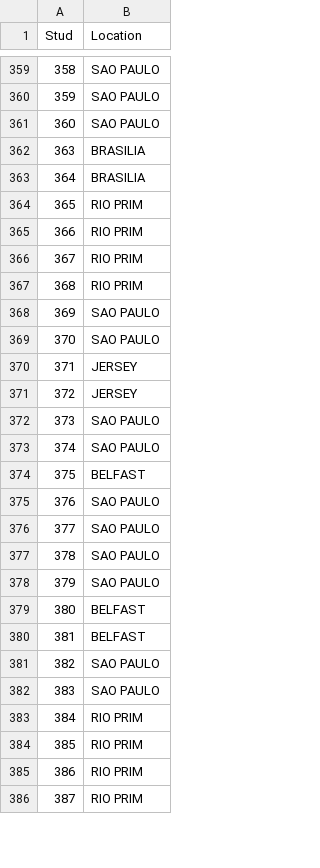
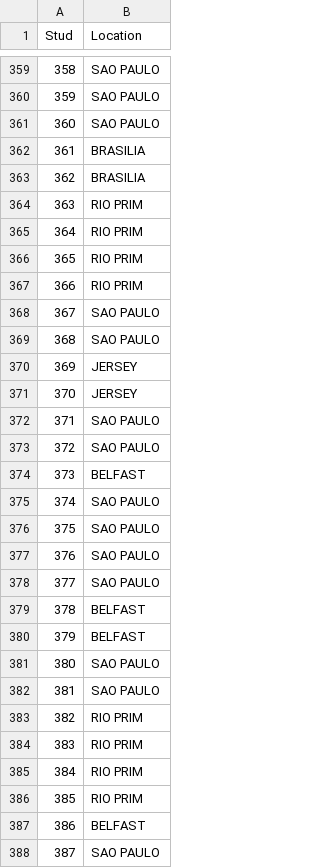
Before and after one commit to wesllews/LabBMC, a CSV file: Inserts/individual/individual_merge.csv, drawn as a sheet; only a part is shown, gaps mark what is left out; the diff covers the shown part only.

```diff
--- a/Inserts/individual/individual_merge.csv
+++ b/Inserts/individual/individual_merge.csv
@@ -361,26 +361,28 @@ Stud ,Location
 360,SAO PAULO
-363,BRASILIA
-364,BRASILIA
+361,BRASILIA
+362,BRASILIA
+363,RIO PRIM
+364,RIO PRIM
 365,RIO PRIM
 366,RIO PRIM
-367,RIO PRIM
-368,RIO PRIM
-369,SAO PAULO
-370,SAO PAULO
-371,JERSEY
-372,JERSEY
-373,SAO PAULO
+367,SAO PAULO
+368,SAO PAULO
+369,JERSEY
+370,JERSEY
+371,SAO PAULO
+372,SAO PAULO
+373,BELFAST
 374,SAO PAULO
-375,BELFAST
+375,SAO PAULO
 376,SAO PAULO
 377,SAO PAULO
-378,SAO PAULO
-379,SAO PAULO
-380,BELFAST
-381,BELFAST
-382,SAO PAULO
-383,SAO PAULO
+378,BELFAST
+379,BELFAST
+380,SAO PAULO
+381,SAO PAULO
+382,RIO PRIM
+383,RIO PRIM
 384,RIO PRIM
 385,RIO PRIM
-386,RIO PRIM
-387,RIO PRIM
+386,BELFAST
+387,SAO PAULO
```
Also changed, not shown: 2 added rows, 4 removed rows and 79 edited cells elsewhere in this file, Dados/BLT.csv, Inserts/institute/institute.csv, 11 other files.
